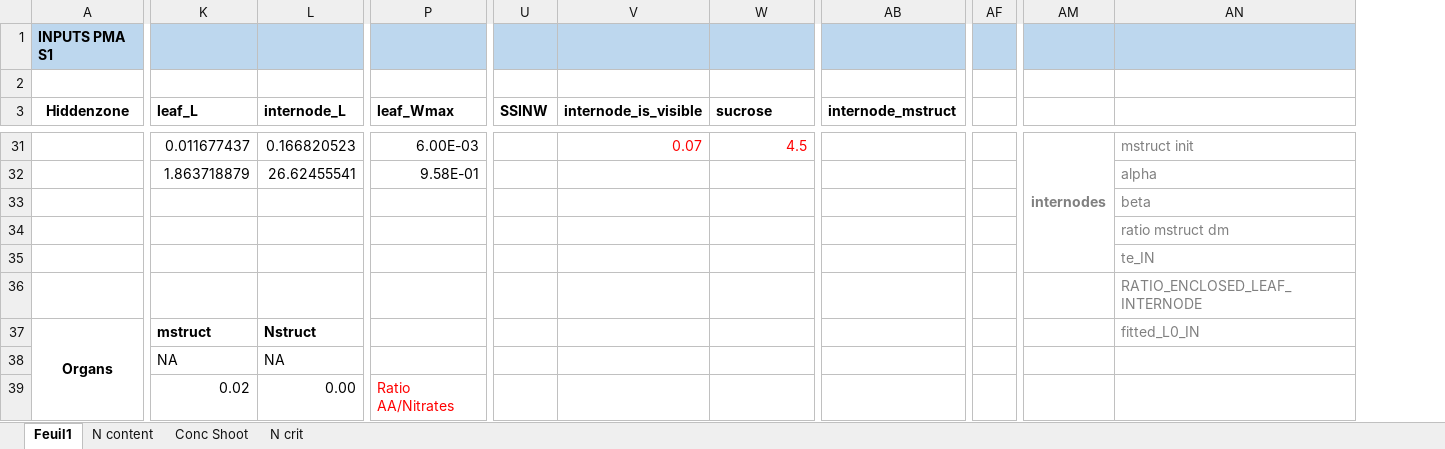
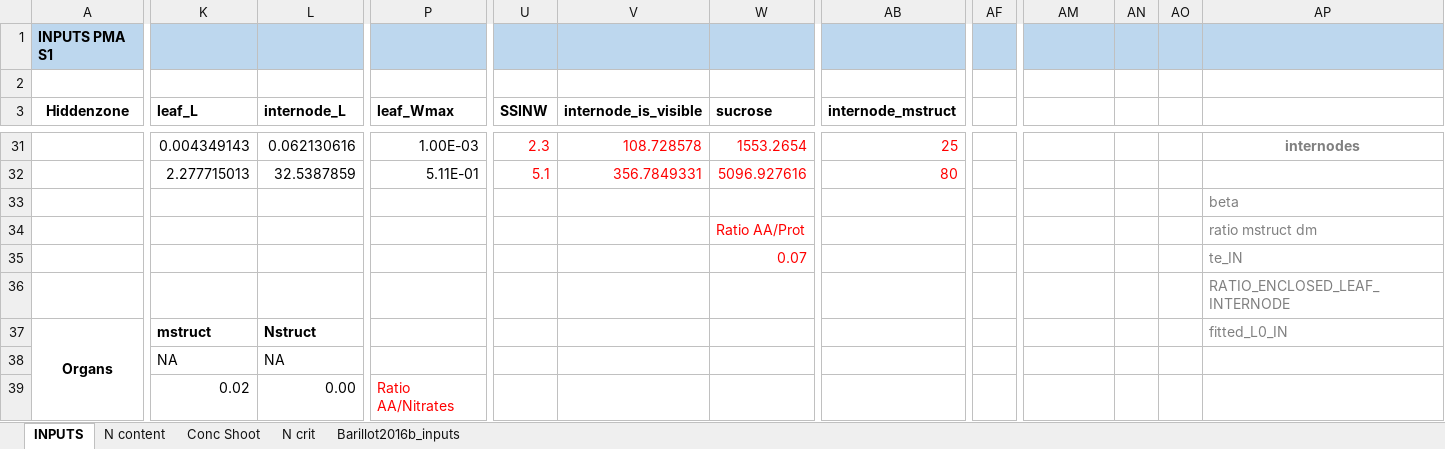
Before and after one commit to openalea/WheatFspm, an Excel workbook: fspmwheat/inputs/Generate_inputs.xlsx, sheet INPUTS, drawn as a sheet; only a part is shown, gaps mark what is left out; values as stored, in another font and other column widths than the file's, no borders; removed rows and columns are numbered as before the commit, all else as after; the diff covers the shown part only; the diff names each change by its address in the sheet, - before the commit and + after, or states it on an @@ line.

Commit message:
Inputs using gradients of protein content and cytokinins content

```diff
--- a/fspmwheat/inputs/Generate_inputs.xlsx (sheet INPUTS)
+++ b/fspmwheat/inputs/Generate_inputs.xlsx (sheet INPUTS)
-sheet tab: Feuil1
+sheet tab: INPUTS
+sheet tab: Barillot2016b_inputs
-column AF, empty
+column AF, empty
+column AN, empty
+column AO, empty
-K31 (leaf_L): 0.011677437
+K31 (leaf_L): 0.004349143
-L31 (internode_L): 0.166820523
+L31 (internode_L): 0.062130616
-P31 (leaf_Wmax): 6.00E-03
+P31 (leaf_Wmax): 1.00E-03
-U31 (SSINW): (empty)
+U31 (SSINW): 2.3
-V31 (internode_is_visible): 0.07
+V31 (internode_is_visible): 108.728578
-W31 (sucrose): 4.5
+W31 (sucrose): 1553.2654
-AB31 (internode_mstruct): (empty)
+AB31 (internode_mstruct): 25
-AM31: internodes
+AM31: (empty)
-AM31:AM35 merged
-AP31: mstruct init
+AP31: internodes
@@ AP31 bold: off → on, alignment: left → center @@
-K32 (leaf_L): 1.863718879
+K32 (leaf_L): 2.277715013
-L32 (internode_L): 26.62455541
+L32 (internode_L): 32.5387859
-P32 (leaf_Wmax): 9.58E-01
+P32 (leaf_Wmax): 5.11E-01
-U32 (SSINW): (empty)
+U32 (SSINW): 5.1
-V32 (internode_is_visible): (empty)
+V32 (internode_is_visible): 356.7849331
-W32 (sucrose): (empty)
+W32 (sucrose): 5096.927616
-AB32 (internode_mstruct): (empty)
+AB32 (internode_mstruct): 80
-AP32: alpha
+AP32: (empty)
-W34 (sucrose): (empty)
+W34 (sucrose): Ratio AA/Prot
-W35 (sucrose): (empty)
+W35 (sucrose): 0.07
```
Also changed, not shown: 71 edited cells and cell formats elsewhere in this sheet, sheet N content, formulas that keep their value, charts or pictures, 4 other files.
